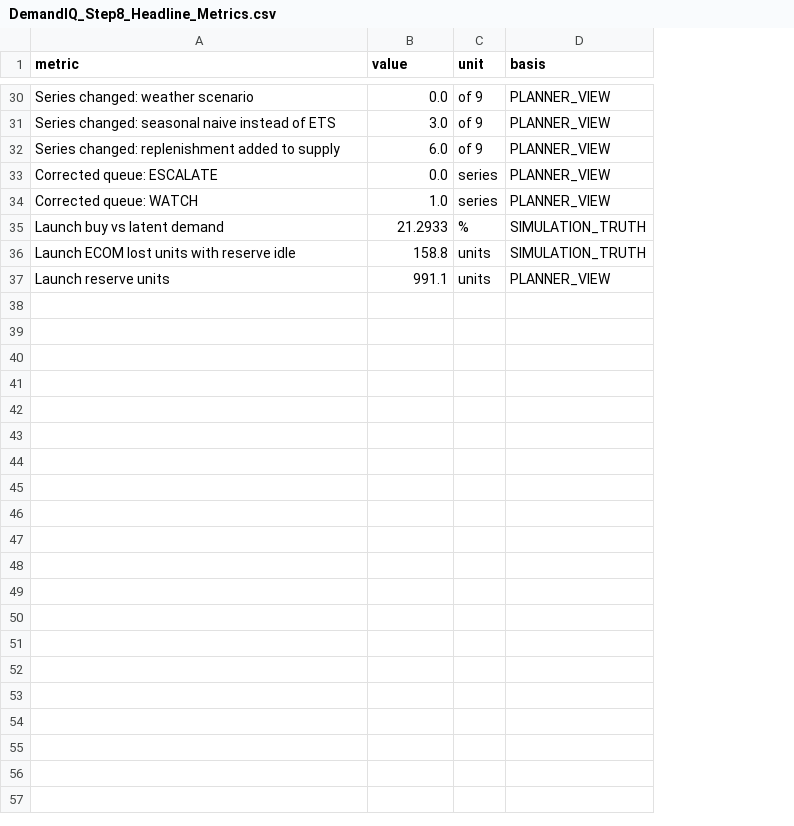
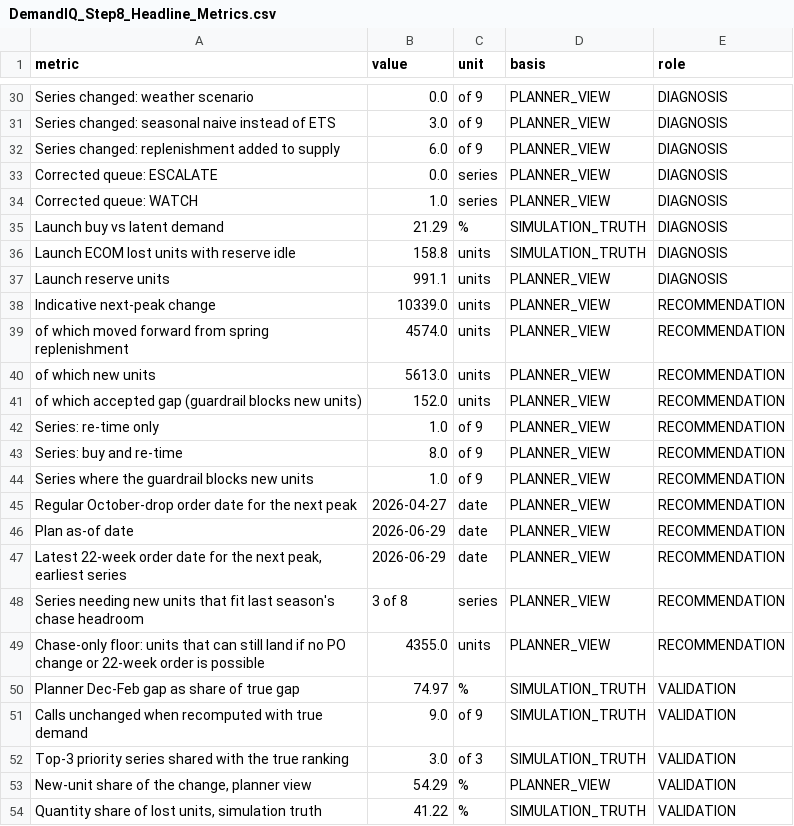
Before and after one commit to Abhijit2409/demandiq-retail-demand-planning, a CSV file: 05_outputs/peak_season_diagnosis/DemandIQ_Step8_Headline_Metrics.csv, drawn as a sheet; only a part is shown, gaps mark what is left out; the diff covers the shown part only; the diff names each change by its address in the sheet, - before the commit and + after, or states it on an @@ line.

```diff
--- a/05_outputs/peak_season_diagnosis/DemandIQ_Step8_Headline_Metrics.csv
+++ b/05_outputs/peak_season_diagnosis/DemandIQ_Step8_Headline_Metrics.csv
+column E (role), rows 30-37: all DIAGNOSIS
-B35 (value): 21.2933
+B35 (value): 21.29
+row 38: Indicative next-peak change | 10339.0 | units | PLANNER_VIEW | RECOMMENDATION
+row 39: of which moved forward from spring replenishment | 4574.0 | units | PLANNER_VIEW | RECOMMENDATION
+row 40: of which new units | 5613.0 | units | PLANNER_VIEW | RECOMMENDATION
+row 41: of which accepted gap (guardrail blocks new units) | 152.0 | units | PLANNER_VIEW | RECOMMENDATION
+row 42: Series: re-time only | 1.0 | of 9 | PLANNER_VIEW | RECOMMENDATION
+row 43: Series: buy and re-time | 8.0 | of 9 | PLANNER_VIEW | RECOMMENDATION
+row 44: Series where the guardrail blocks new units | 1.0 | of 9 | PLANNER_VIEW | RECOMMENDATION
+row 45: Regular October-drop order date for the next peak | 2026-04-27 | date | PLANNER_VIEW | RECOMMENDATION
+row 46: Plan as-of date | 2026-06-29 | date | PLANNER_VIEW | RECOMMENDATION
+row 47: Latest 22-week order date for the next peak, earliest series | 2026-06-29 | date | PLANNER_VIEW | RECOMMENDATION
+row 48: Series needing new units that fit last season's chase headroom | 3 of 8 | series | PLANNER_VIEW | RECOMMENDATION
+row 49: Chase-only floor: units that can still land if no PO change or 22-week order is possible | 4355.0 | units | PLANNER_VIEW | RECOMMENDATION
+row 50: Planner Dec-Feb gap as share of true gap | 74.97 | % | SIMULATION_TRUTH | VALIDATION
+row 51: Calls unchanged when recomputed with true demand | 9.0 | of 9 | SIMULATION_TRUTH | VALIDATION
+row 52: Top-3 priority series shared with the true ranking | 3.0 | of 3 | SIMULATION_TRUTH | VALIDATION
+row 53: New-unit share of the change, planner view | 54.29 | % | PLANNER_VIEW | VALIDATION
+row 54: Quantity share of lost units, simulation truth | 41.22 | % | SIMULATION_TRUTH | VALIDATION
```
Also changed, not shown: 22 edited cells elsewhere in this file, 7 other files.
